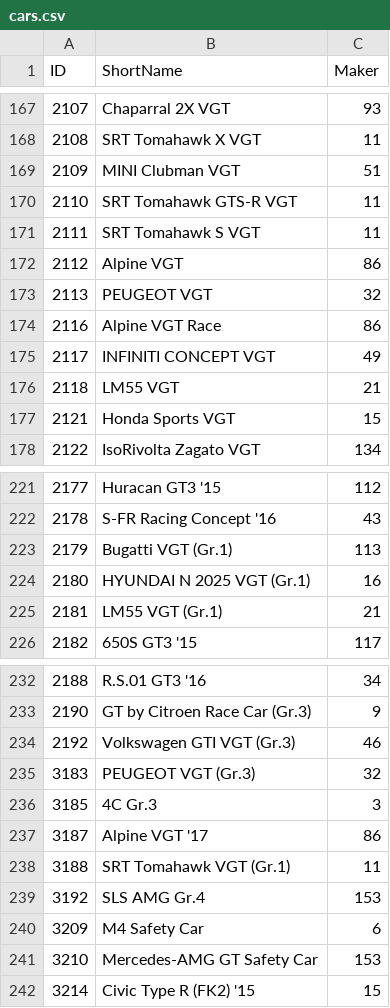
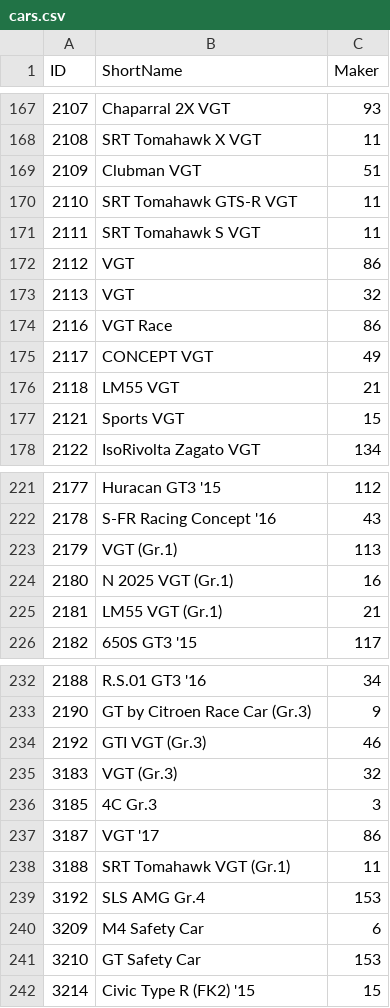
Before and after one commit to profittlich/gt7speedboard, a CSV file: cars.csv, drawn as a sheet; only a part is shown, gaps mark what is left out; the diff covers the shown part only.

```diff
--- a/cars.csv
+++ b/cars.csv
@@ -168,11 +168,11 @@ ID,ShortName,Maker
 2108,SRT Tomahawk X VGT,11
-2109,MINI Clubman VGT,51
+2109,Clubman VGT,51
 2110,SRT Tomahawk GTS-R VGT,11
 2111,SRT Tomahawk S VGT,11
-2112,Alpine VGT,86
-2113,PEUGEOT VGT,32
-2116,Alpine VGT Race,86
-2117,INFINITI CONCEPT VGT,49
+2112,VGT,86
+2113,VGT,32
+2116,VGT Race,86
+2117,CONCEPT VGT,49
 2118,LM55 VGT,21
-2121,Honda Sports VGT,15
+2121,Sports VGT,15
 2122,IsoRivolta Zagato VGT,134
@@ -222,4 +222,4 @@ ID,ShortName,Maker
 2178,S-FR Racing Concept '16,43
-2179,Bugatti VGT (Gr.1),113
-2180,HYUNDAI N 2025 VGT (Gr.1),16
+2179,VGT (Gr.1),113
+2180,N 2025 VGT (Gr.1),16
 2181,LM55 VGT (Gr.1),21
@@ -233,6 +233,6 @@ ID,ShortName,Maker
 2190,GT by Citroen Race Car (Gr.3),9
-2192,Volkswagen GTI VGT (Gr.3),46
-3183,PEUGEOT VGT (Gr.3),32
+2192,GTI VGT (Gr.3),46
+3183,VGT (Gr.3),32
 3185,4C Gr.3,3
-3187,Alpine VGT '17,86
+3187,VGT '17,86
 3188,SRT Tomahawk VGT (Gr.1),11
@@ -240,3 +240,3 @@ ID,ShortName,Maker
 3209,M4 Safety Car,6
-3210,Mercedes-AMG GT Safety Car,153
+3210,GT Safety Car,153
 3214,Civic Type R (FK2) '15,15
```
Also changed, not shown: 22 added rows and 27 edited cells elsewhere in this file, makers.csv, 10 other files.
